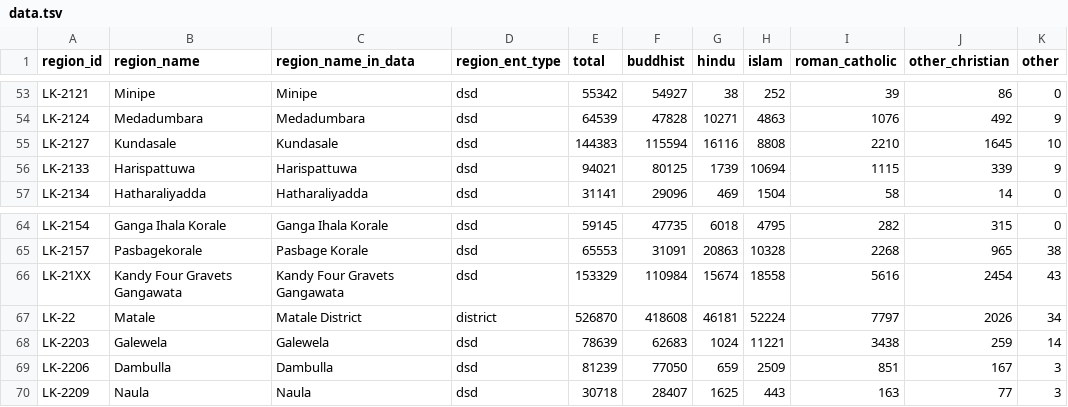
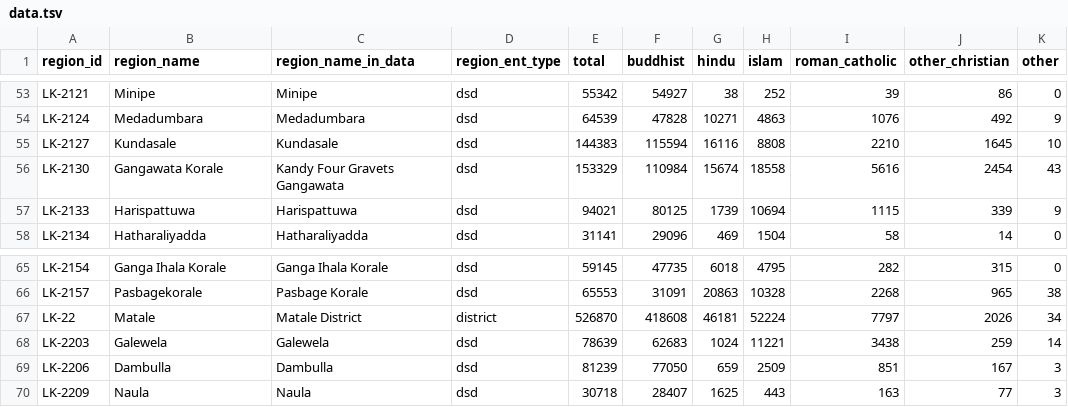
Before and after one commit to nuuuwan/lk_census_2024, a TSV file: data/Population-Preliminary-Report/Population-by-religion-and-district-according-to-DSD/data.tsv, drawn as a sheet; only a part is shown, gaps mark what is left out; removed rows and columns are numbered as before the commit, all else as after; the diff names each change by its address in the sheet, - before the commit and + after, or states it on an @@ line.

Commit message:
Refactor data for Gangawata Korale and remove deprecated entries
- Deleted the obsolete PDF file for population data.
- Added new data entries for Gangawata Korale in JSON and TSV formats for both housing and population reports.
- Removed duplicate and outdated entries for Gangawata Korale in the JSON and TSV files.
- Updated the DataTableExtractDataMixin to correctly map "Kandy Four Gravets Gangawata" to "Gangawata Korale".

```diff
--- a/data/Population-Preliminary-Report/Population-by-religion-and-district-according-to-DSD/data.tsv
+++ b/data/Population-Preliminary-Report/Population-by-religion-and-district-according-to-DSD/data.tsv
+row 56: LK-2130 | Gangawata Korale | Kandy Four Gravets Gangawata | dsd | 153329 | 110984 | 15674 | 18558 | 5616 | 2454 | 43
-row 66: LK-21XX | Kandy Four Gravets Gangawata | Kandy Four Gravets Gangawata | dsd | 153329 | 110984 | 15674 | 18558 | 5616 | 2454 | 43
```
Also changed, not shown: data/Housing-Preliminary-Report/Number-of-households-by-main-source-of-drinking-water/data.tsv, 33 other files.
